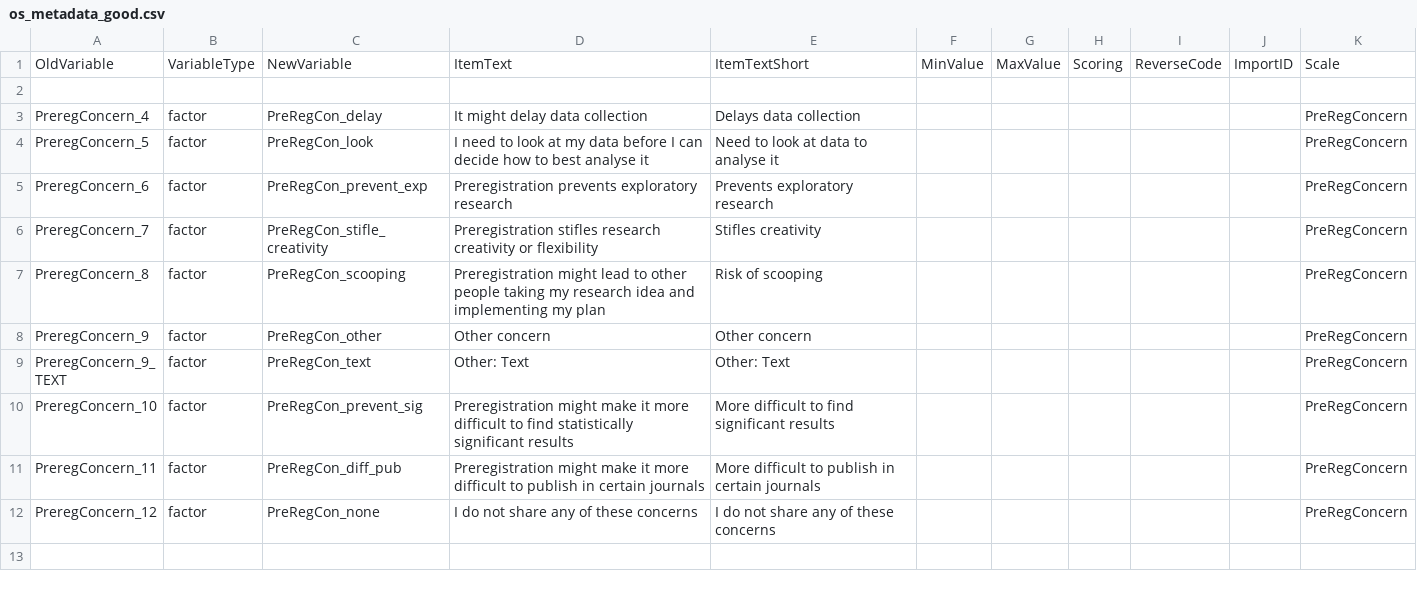
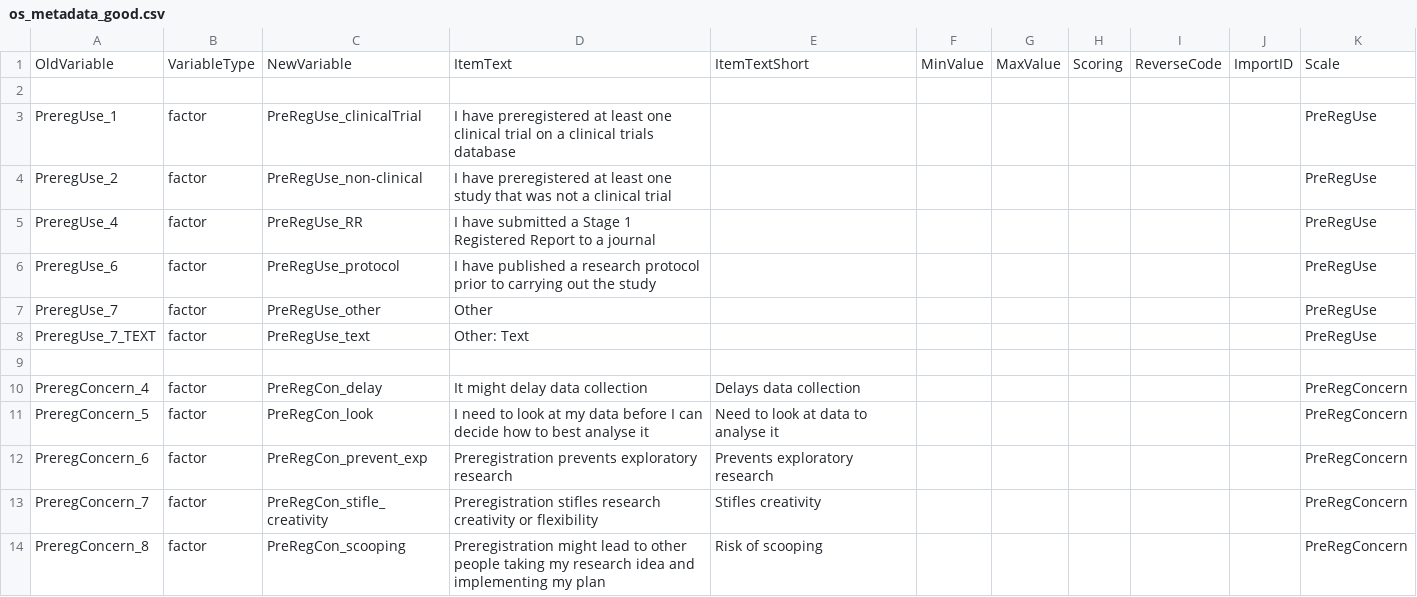
Before and after one commit to jlbeaudry/SOSTF_2019, a CSV file: survey/data/os_metadata_good.csv, drawn as a sheet; only a part is shown; the shorter side is filled out with more unchanged rows; the diff names each change by its address in the sheet, - before the commit and + after, or states it on an @@ line.

Commit message:
add PreReg Use metadata

```diff
--- a/survey/data/os_metadata_good.csv
+++ b/survey/data/os_metadata_good.csv
+row 3: PreregUse_1 | factor | PreRegUse_clinicalTrial | I have preregistered at least one clinical trial on a clinical trials database |  |  |  |  |  |  | PreRegUse
+row 4: PreregUse_2 | factor | PreRegUse_non-clinical | I have preregistered at least one study that was not a clinical trial |  |  |  |  |  |  | PreRegUse
+row 5: PreregUse_4 | factor | PreRegUse_RR | I have submitted a Stage 1 Registered Report to a journal |  |  |  |  |  |  | PreRegUse
+row 6: PreregUse_6 | factor | PreRegUse_protocol | I have published a research protocol prior to carrying out the study |  |  |  |  |  |  | PreRegUse
+row 7: PreregUse_7 | factor | PreRegUse_other | Other |  |  |  |  |  |  | PreRegUse
+row 8: PreregUse_7_TEXT | factor | PreRegUse_text | Other: Text |  |  |  |  |  |  | PreRegUse
+row 9: (empty)
```
